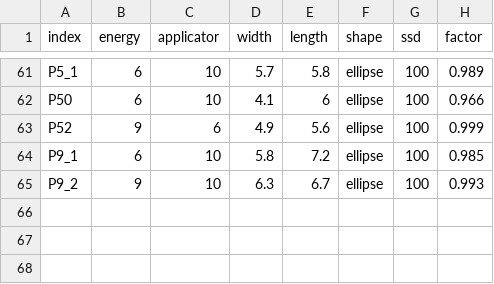
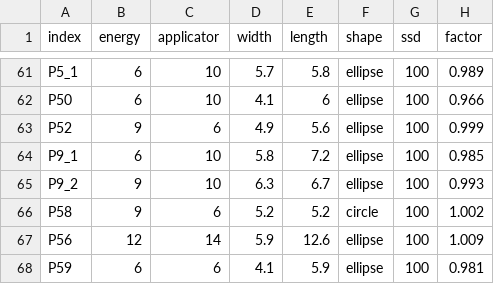
Before and after one commit to SimonBiggs/electronfactors, a CSV file: examples/user_inputs/GenericShapeImport.csv, drawn as a sheet; only a part is shown, gaps mark what is left out; the diff names each change by its address in the sheet, - before the commit and + after, or states it on an @@ line.

```diff
--- a/examples/user_inputs/GenericShapeImport.csv
+++ b/examples/user_inputs/GenericShapeImport.csv
+row 66: P58 | 9 | 6 | 5.2 | 5.2 | circle | 100 | 1.002
+row 67: P56 | 12 | 14 | 5.9 | 12.6 | ellipse | 100 | 1.009
+row 68: P59 | 6 | 6 | 4.1 | 5.9 | ellipse | 100 | 0.981
```
Also changed, not shown: 40 other files.
